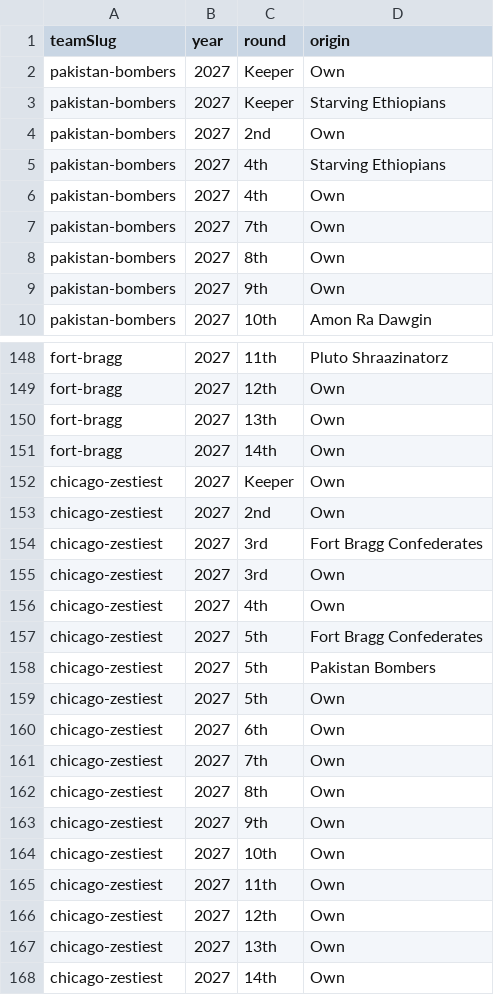
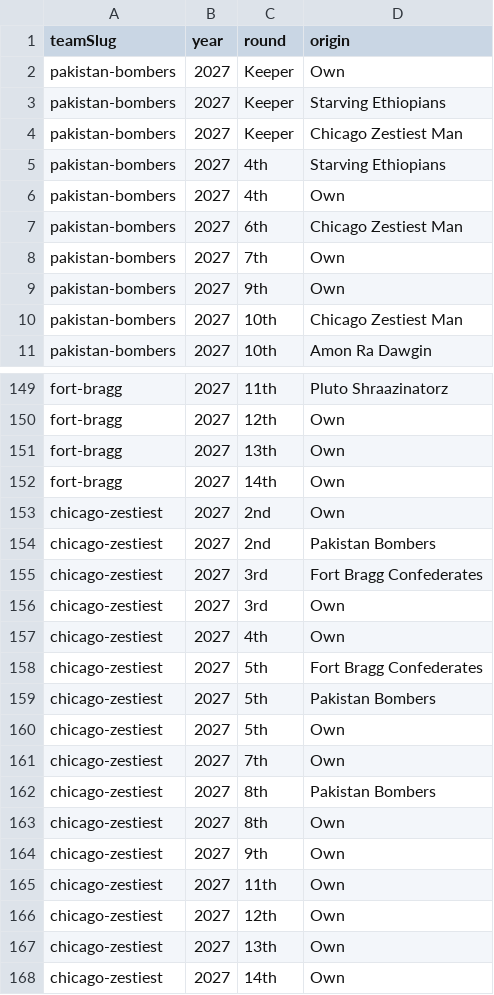
Before and after one commit to Scav-game/MakeFantasyGreatAgain, a CSV file: data/draft-picks.csv, drawn as a sheet; only a part is shown, gaps mark what is left out.

```diff
--- a/data/draft-picks.csv
+++ b/data/draft-picks.csv
@@ -3,8 +3,9 @@ pakistan-bombers,2027,Keeper,Own
 pakistan-bombers,2027,Keeper,Starving Ethiopians
-pakistan-bombers,2027,2nd,Own
+pakistan-bombers,2027,Keeper,Chicago Zestiest Man
 pakistan-bombers,2027,4th,Starving Ethiopians
 pakistan-bombers,2027,4th,Own
+pakistan-bombers,2027,6th,Chicago Zestiest Man
 pakistan-bombers,2027,7th,Own
-pakistan-bombers,2027,8th,Own
 pakistan-bombers,2027,9th,Own
+pakistan-bombers,2027,10th,Chicago Zestiest Man
 pakistan-bombers,2027,10th,Amon Ra Dawgin
@@ -151,4 +152,4 @@ fort-bragg,2027,13th,Own
 fort-bragg,2027,14th,Own
-chicago-zestiest,2027,Keeper,Own
 chicago-zestiest,2027,2nd,Own
+chicago-zestiest,2027,2nd,Pakistan Bombers
 chicago-zestiest,2027,3rd,Fort Bragg Confederates
@@ -159,7 +160,6 @@ chicago-zestiest,2027,5th,Pakistan Bombers
 chicago-zestiest,2027,5th,Own
-chicago-zestiest,2027,6th,Own
 chicago-zestiest,2027,7th,Own
+chicago-zestiest,2027,8th,Pakistan Bombers
 chicago-zestiest,2027,8th,Own
 chicago-zestiest,2027,9th,Own
-chicago-zestiest,2027,10th,Own
 chicago-zestiest,2027,11th,Own
```
Also changed, not shown: data/rosters.csv, 1 other file.
